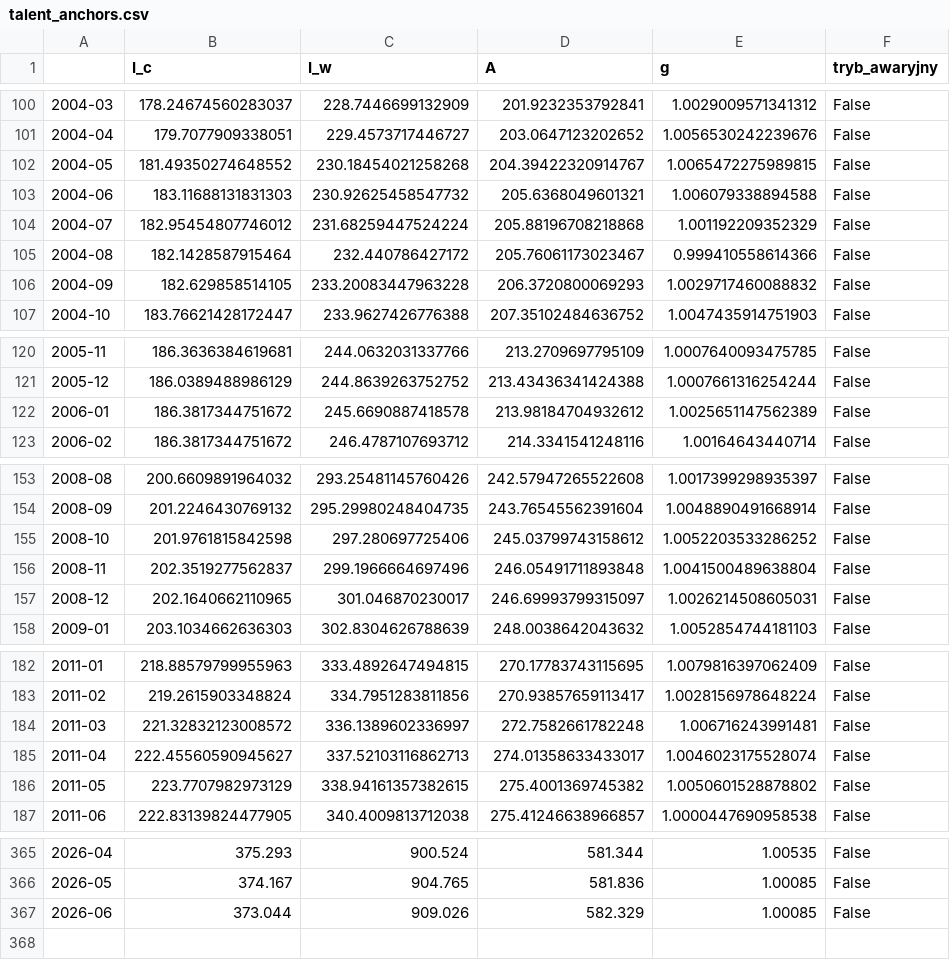
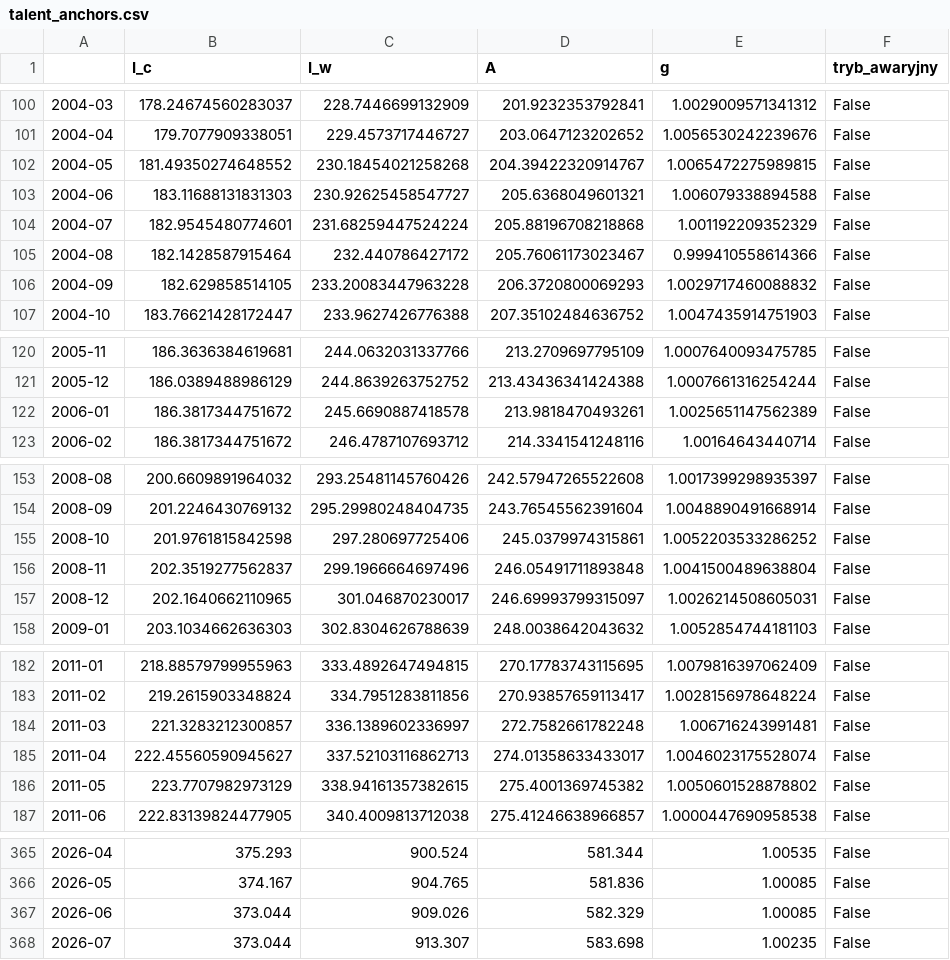
Before and after one commit to kurek0010/talent, a CSV file: prototyp/data/processed/talent_anchors.csv, drawn as a sheet; only a part is shown, gaps mark what is left out; the diff covers the shown part only.

```diff
--- a/prototyp/data/processed/talent_anchors.csv
+++ b/prototyp/data/processed/talent_anchors.csv
@@ -102,4 +102,4 @@
 2004-05,181.49350274648552,230.18454021258268,204.39422320914767,1.0065472275989815,False
-2004-06,183.11688131831303,230.92625458547732,205.6368049601321,1.006079338894588,False
-2004-07,182.95454807746012,231.68259447524224,205.88196708218868,1.001192209352329,False
+2004-06,183.11688131831303,230.92625458547727,205.6368049601321,1.006079338894588,False
+2004-07,182.9545480774601,231.68259447524224,205.88196708218868,1.001192209352329,False
 2004-08,182.1428587915464,232.440786427172,205.76061173023467,0.999410558614366,False
@@ -121,3 +121,3 @@
 2005-12,186.0389488986129,244.8639263752752,213.43436341424388,1.0007661316254244,False
-2006-01,186.3817344751672,245.6690887418578,213.98184704932612,1.0025651147562389,False
+2006-01,186.3817344751672,245.6690887418578,213.9818470493261,1.0025651147562389,False
 2006-02,186.3817344751672,246.4787107693712,214.3341541248116,1.00164643440714,False
@@ -154,3 +154,3 @@
 2008-09,201.2246430769132,295.29980248404735,243.76545562391604,1.0048890491668914,False
-2008-10,201.9761815842598,297.280697725406,245.03799743158612,1.0052203533286252,False
+2008-10,201.9761815842598,297.280697725406,245.0379974315861,1.0052203533286252,False
 2008-11,202.3519277562837,299.1966664697496,246.05491711893848,1.0041500489638804,False
@@ -183,3 +183,3 @@
 2011-02,219.2615903348824,334.7951283811856,270.93857659113417,1.0028156978648224,False
-2011-03,221.32832123008572,336.1389602336997,272.7582661782248,1.006716243991481,False
+2011-03,221.3283212300857,336.1389602336997,272.7582661782248,1.006716243991481,False
 2011-04,222.45560590945627,337.52103116862713,274.01358633433017,1.0046023175528074,False
@@ -367 +367,2 @@
 2026-06,373.044,909.026,582.329,1.00085,False
+2026-07,373.044,913.307,583.698,1.00235,False
```
Also changed, not shown: 3 edited cells elsewhere in this file, 4 other files.
